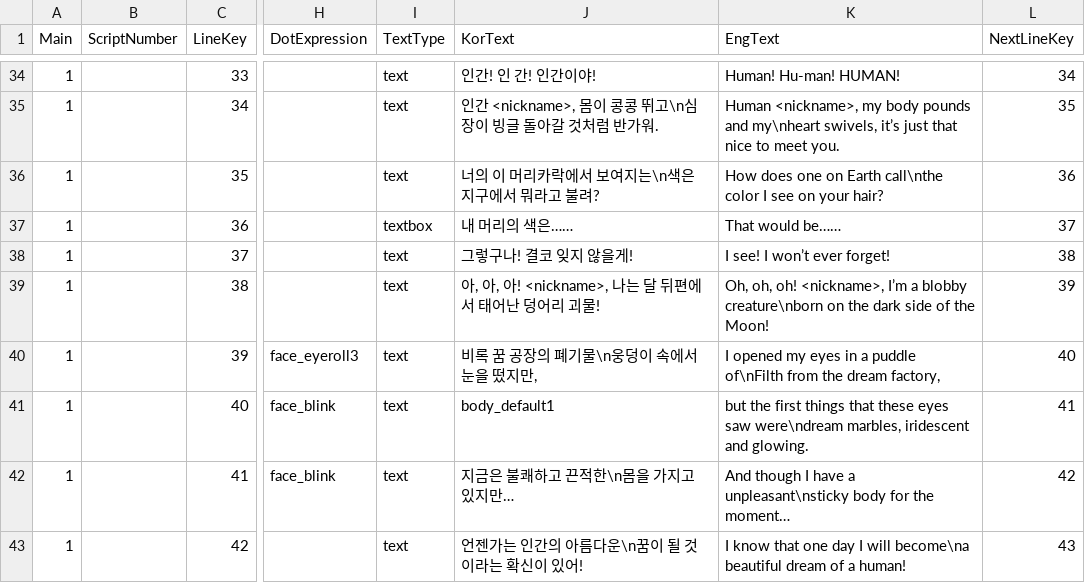
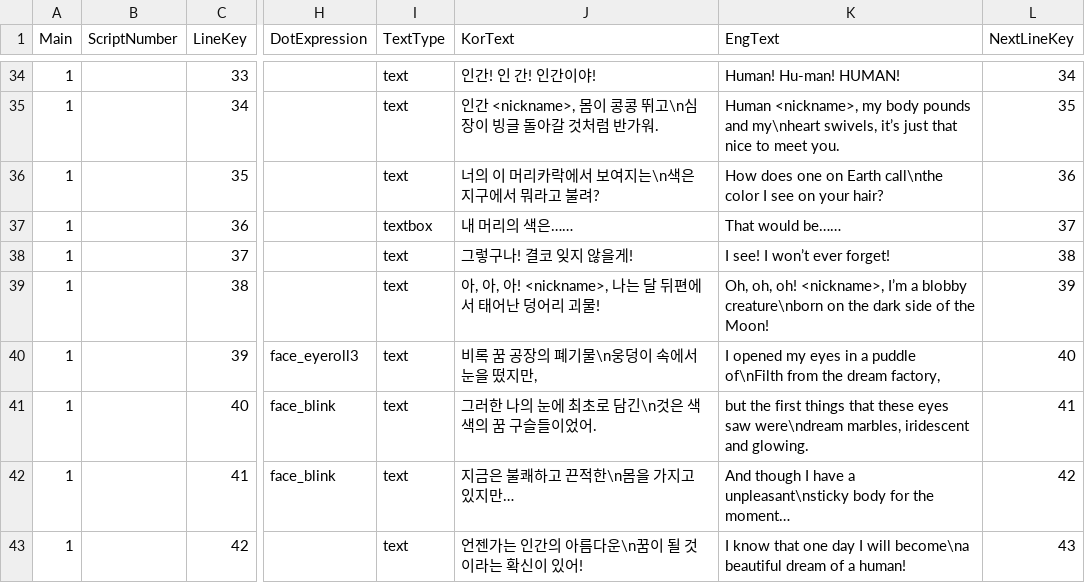
Before and after one commit to MungchiTheBlackThing/The-Black-Thing, a CSV file: Assets/Resources/CSV/tutorial_main.csv, drawn as a sheet; only a part is shown, gaps mark what is left out; the diff names each change by its address in the sheet, - before the commit and + after, or states it on an @@ line.

Commit message:
tutorial_main csv 수정 사항 커밋
대사에 body_default_1 뜨는 것 수정

```diff
--- a/Assets/Resources/CSV/tutorial_main.csv
+++ b/Assets/Resources/CSV/tutorial_main.csv
-J41 (KorText): body_default1
+J41 (KorText): 그러한 나의 눈에 최초로 담긴\n것은 색색의 꿈 구슬들이었어.
```
